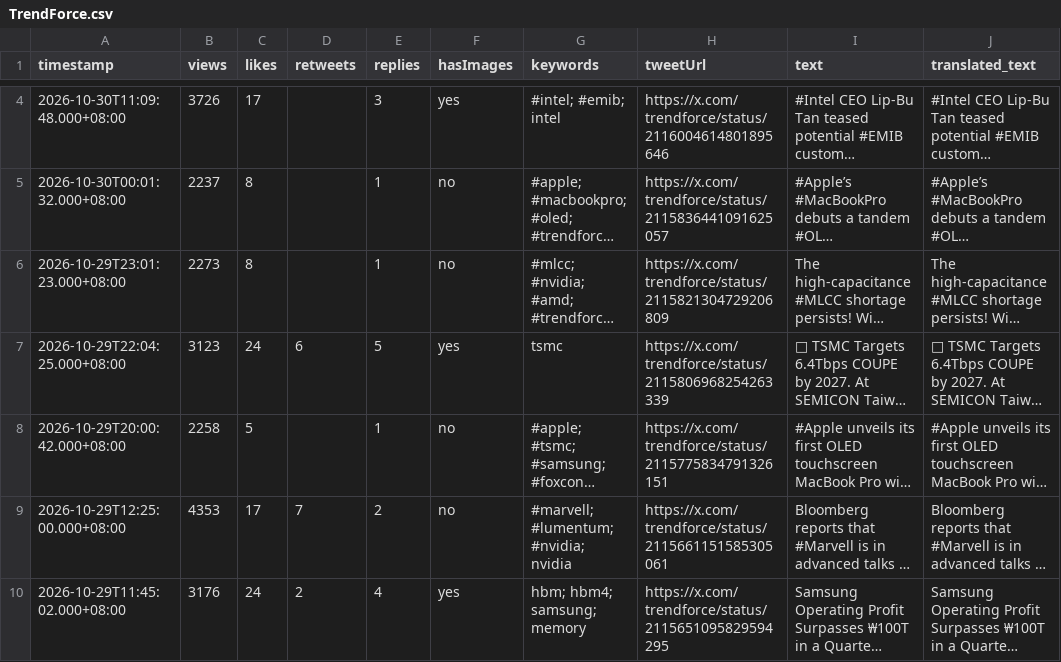
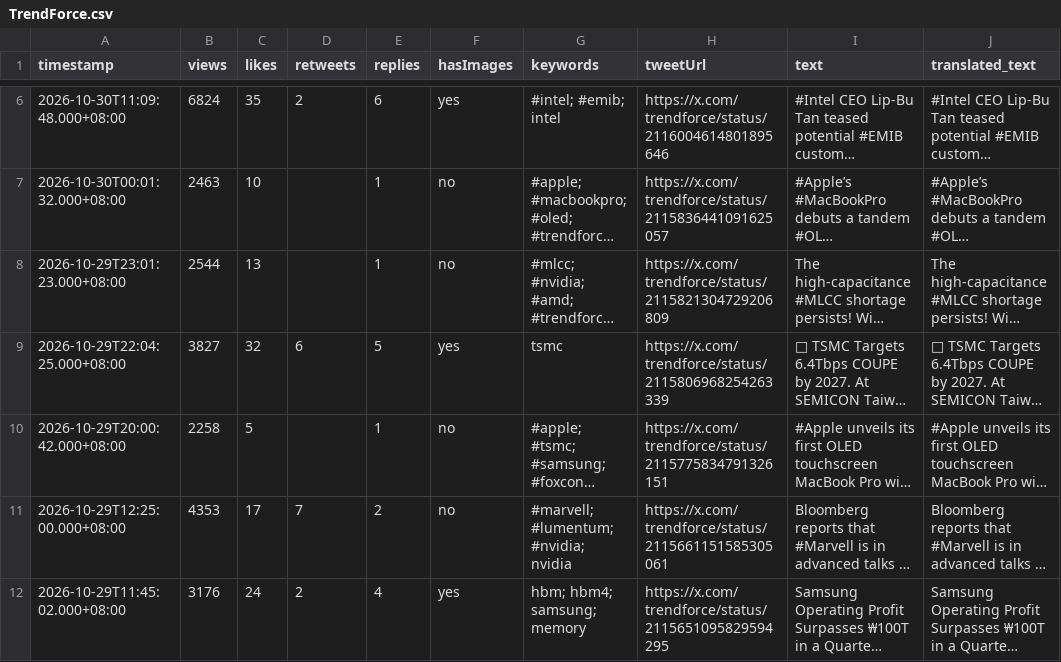
Before and after one commit to Evaline8485/TrendForceDashboard, a CSV file: csv/TrendForce.csv, drawn as a sheet; only a part is shown, gaps mark what is left out; long unchanged cells end in …; addresses are those after the commit; the diff covers the shown part only; the diff names each change by its address in the sheet, - before the commit and + after, or states it on an @@ line.

```diff
--- a/csv/TrendForce.csv
+++ b/csv/TrendForce.csv
-B6 (views): 3726
+B6 (views): 6824
-C6 (likes): 17
+C6 (likes): 35
-D6 (retweets): (empty)
+D6 (retweets): 2
-E6 (replies): 3
+E6 (replies): 6
-B7 (views): 2237
+B7 (views): 2463
-C7 (likes): 8
+C7 (likes): 10
-B8 (views): 2273
+B8 (views): 2544
-C8 (likes): 8
+C8 (likes): 13
-B9 (views): 3123
+B9 (views): 3827
-C9 (likes): 24
+C9 (likes): 32
```
Also changed, not shown: 2 added rows and 6 edited cells elsewhere in this file, csv/facebook/yutinghaosfinance.csv, 17 other files.
